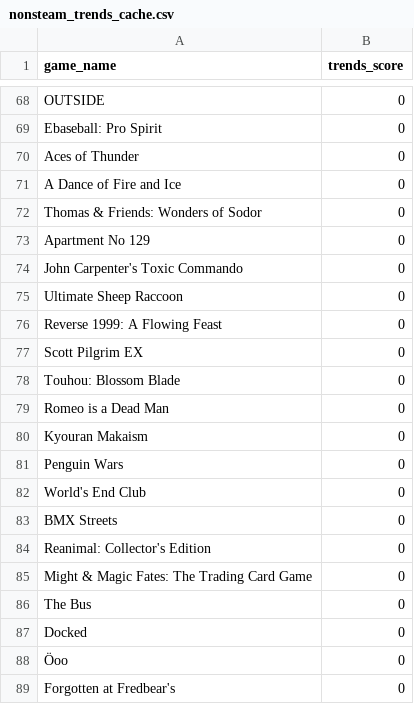
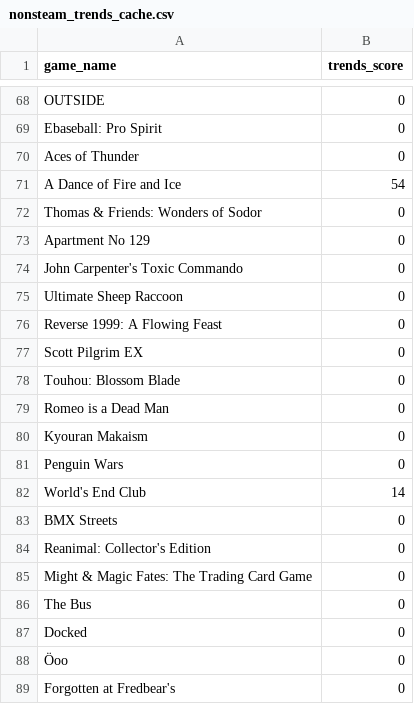
Before and after one commit to rcodestoo/game_ranking, a CSV file: game_ranking/cache/nonsteam_trends_cache.csv (was game_ranking/src/data/nonsteam_trends_cache.csv), drawn as a sheet; only a part is shown, gaps mark what is left out; the diff covers the shown part only.

```diff
--- a/game_ranking/src/data/nonsteam_trends_cache.csv
+++ b/game_ranking/cache/nonsteam_trends_cache.csv
@@ -70,3 +70,3 @@ Ebaseball: Pro Spirit,0
 Aces of Thunder,0
-A Dance of Fire and Ice,0
+A Dance of Fire and Ice,54
 Thomas & Friends: Wonders of Sodor,0
@@ -81,3 +81,3 @@ Kyouran Makaism,0
 Penguin Wars,0
-World's End Club,0
+World's End Club,14
 BMX Streets,0
```
Also changed, not shown: 5 added rows and 5 edited cells elsewhere in this file, 36 other files.
